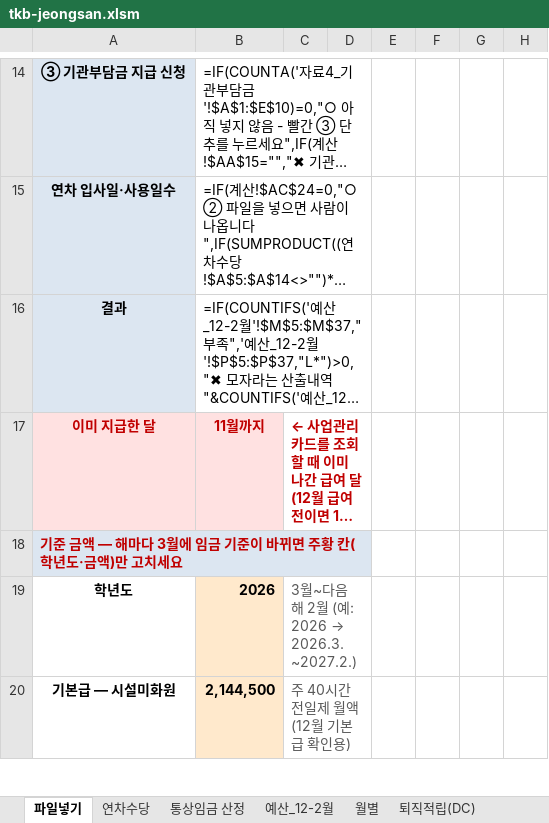
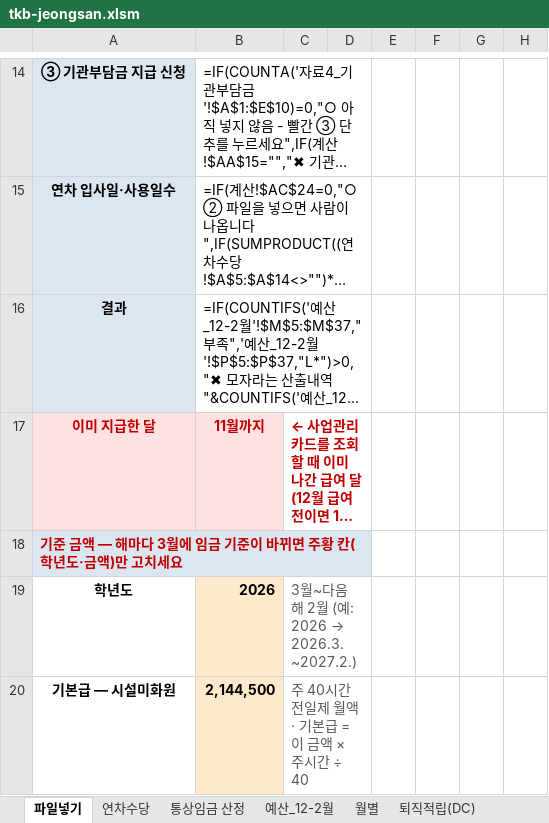
Before and after one commit to christmasgo7862-glitch/barodogu, an Excel workbook: files/tkb-jeongsan.xlsm, sheet 파일넣기, drawn as a sheet; only a part is shown, gaps mark what is left out; long unchanged cells end in …; values as stored, in another font and other column widths than the file's, no borders; formulas without a stored value are shown as written; charts and pictures and conditional formats not drawn; the diff covers the shown part only; the diff names each change by its address in the sheet, - before the commit and + after, or states it on an @@ line.

```diff
--- a/files/tkb-jeongsan.xlsm (sheet 파일넣기)
+++ b/files/tkb-jeongsan.xlsm (sheet 파일넣기)
-C20: 주 40시간 전일제 월액 (12월 기본급 확인용)
+C20: 주 40시간 전일제 월액 · 기본급 = 이 금액 × 주시간 ÷ 40
```
Also changed, not shown: 2 edited cells elsewhere in this sheet, sheet 통상임금 산정, 2 other files.
